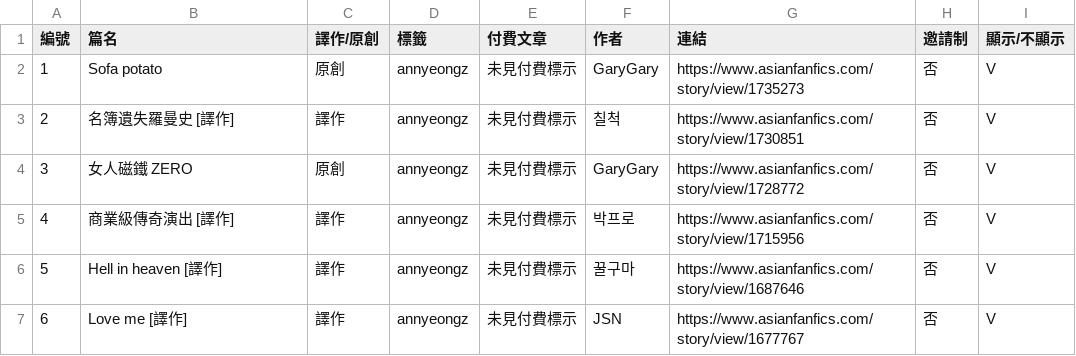
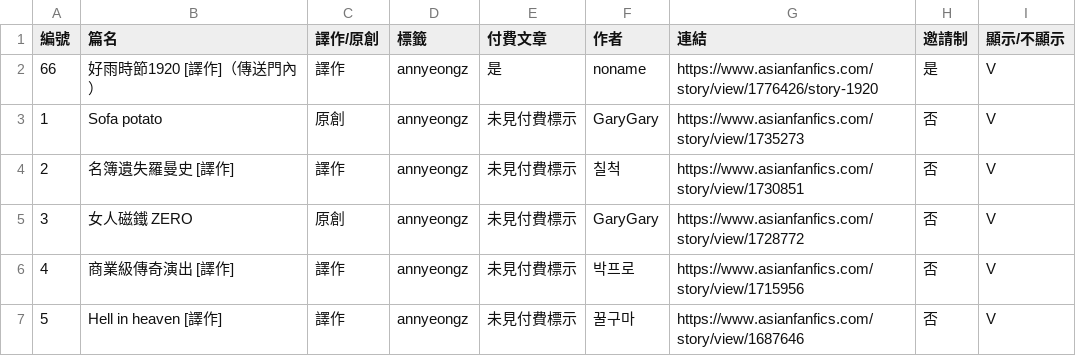
Before and after one commit to garygary85535/aff_index, a CSV file: data/catalog.csv, drawn as a sheet; only a part is shown; the shorter side is filled out with more unchanged rows; the diff names each change by its address in the sheet, - before the commit and + after, or states it on an @@ line.

Commit message:
Add 好雨時節1920 to story directory

```diff
--- a/data/catalog.csv
+++ b/data/catalog.csv
+row 2: 66 | 好雨時節1920 [譯作]（傳送門內） | 譯作 | annyeongz | 是 | noname | https://www.asianfanfics.com/story/view/1776426/story-1920 | 是 | V
```
Also changed, not shown: 3 other files.
